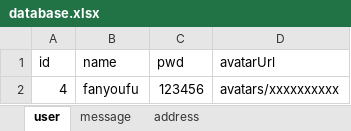
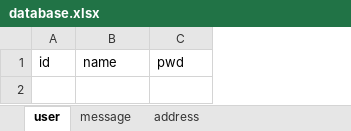
Before and after one commit to fanyoufu/server94, an Excel workbook: 笔记/database.xlsx, sheet user, drawn as a sheet; values as stored, in another font and other column widths than the file's, no borders; the diff names each change by its address in the sheet, - before the commit and + after, or states it on an @@ line.

```diff
--- a/笔记/database.xlsx (sheet user)
+++ b/笔记/database.xlsx (sheet user)
-column D, row 1: avatarUrl
-row 2: 4 | fanyoufu | 123456 | avatars/xxxxxxxxxx
```
Also changed, not shown: 25 other files.
